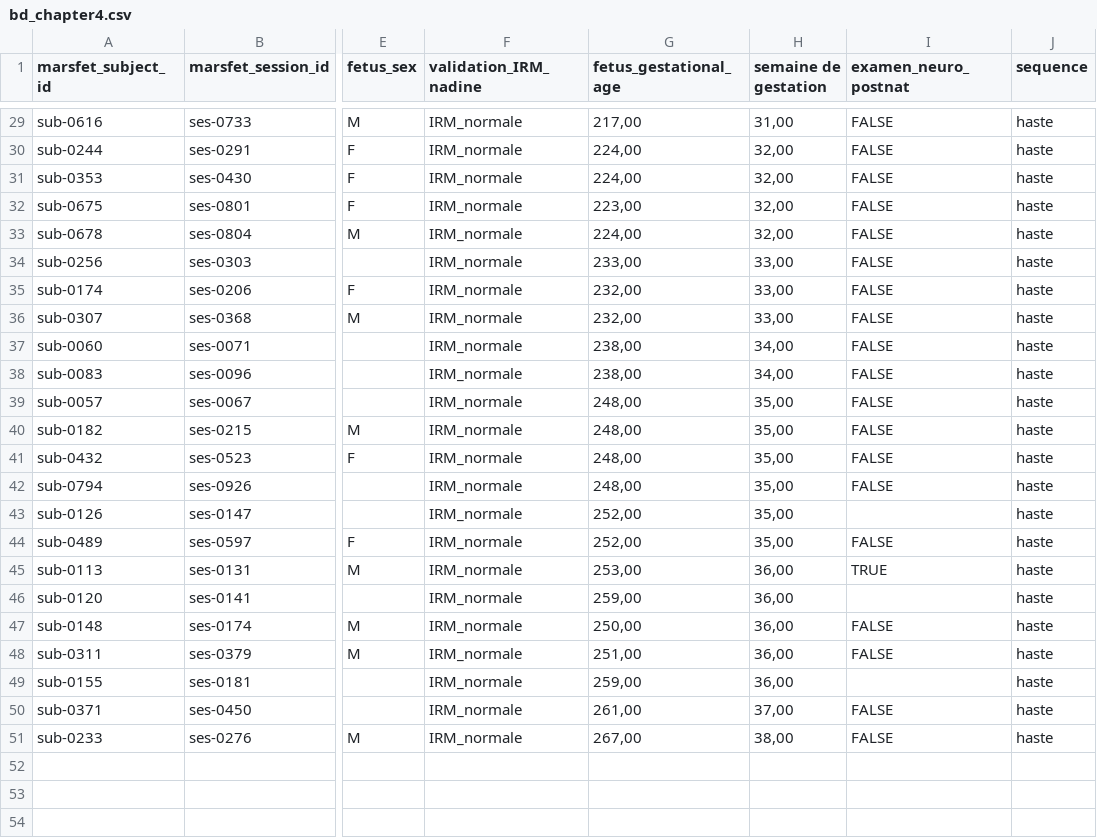
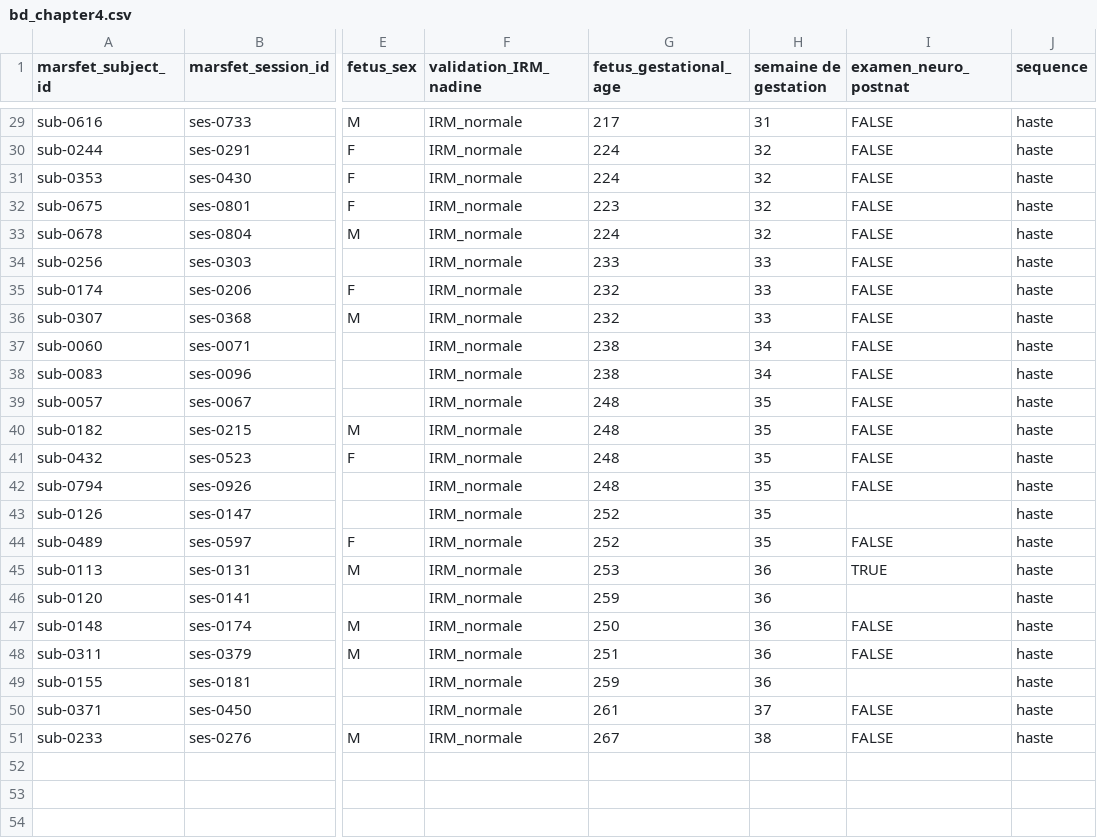
Before and after one commit to rousseau/pyrecon, a CSV file: bd_chapter4.csv, drawn as a sheet; only a part is shown, gaps mark what is left out; the diff covers the shown part only; the diff names each change by its address in the sheet, - before the commit and + after, or states it on an @@ line.

```diff
--- a/bd_chapter4.csv
+++ b/bd_chapter4.csv
-G29 (fetus_gestational_age): 217,00
+G29 (fetus_gestational_age): 217
-H29 (semaine de gestation): 31,00
+H29 (semaine de gestation): 31
-G30:G31 (fetus_gestational_age): 224,00
+G30:G31 (fetus_gestational_age): 224
-H30:H33 (semaine de gestation): 32,00
+H30:H33 (semaine de gestation): 32
-G32 (fetus_gestational_age): 223,00
+G32 (fetus_gestational_age): 223
-G33 (fetus_gestational_age): 224,00
+G33 (fetus_gestational_age): 224
-G34 (fetus_gestational_age): 233,00
+G34 (fetus_gestational_age): 233
-H34:H36 (semaine de gestation): 33,00
+H34:H36 (semaine de gestation): 33
-G35:G36 (fetus_gestational_age): 232,00
+G35:G36 (fetus_gestational_age): 232
-G37:G38 (fetus_gestational_age): 238,00
+G37:G38 (fetus_gestational_age): 238
-H37:H38 (semaine de gestation): 34,00
+H37:H38 (semaine de gestation): 34
-G39:G42 (fetus_gestational_age): 248,00
+G39:G42 (fetus_gestational_age): 248
-H39:H44 (semaine de gestation): 35,00
+H39:H44 (semaine de gestation): 35
-G43:G44 (fetus_gestational_age): 252,00
+G43:G44 (fetus_gestational_age): 252
-G45 (fetus_gestational_age): 253,00
+G45 (fetus_gestational_age): 253
-H45:H49 (semaine de gestation): 36,00
+H45:H49 (semaine de gestation): 36
-G46 (fetus_gestational_age): 259,00
+G46 (fetus_gestational_age): 259
-G47 (fetus_gestational_age): 250,00
+G47 (fetus_gestational_age): 250
-G48 (fetus_gestational_age): 251,00
+G48 (fetus_gestational_age): 251
-G49 (fetus_gestational_age): 259,00
+G49 (fetus_gestational_age): 259
-G50 (fetus_gestational_age): 261,00
+G50 (fetus_gestational_age): 261
-H50 (semaine de gestation): 37,00
+H50 (semaine de gestation): 37
-G51 (fetus_gestational_age): 267,00
+G51 (fetus_gestational_age): 267
-H51 (semaine de gestation): 38,00
+H51 (semaine de gestation): 38
```
Also changed, not shown: 54 edited cells elsewhere in this file, 1 other file.
